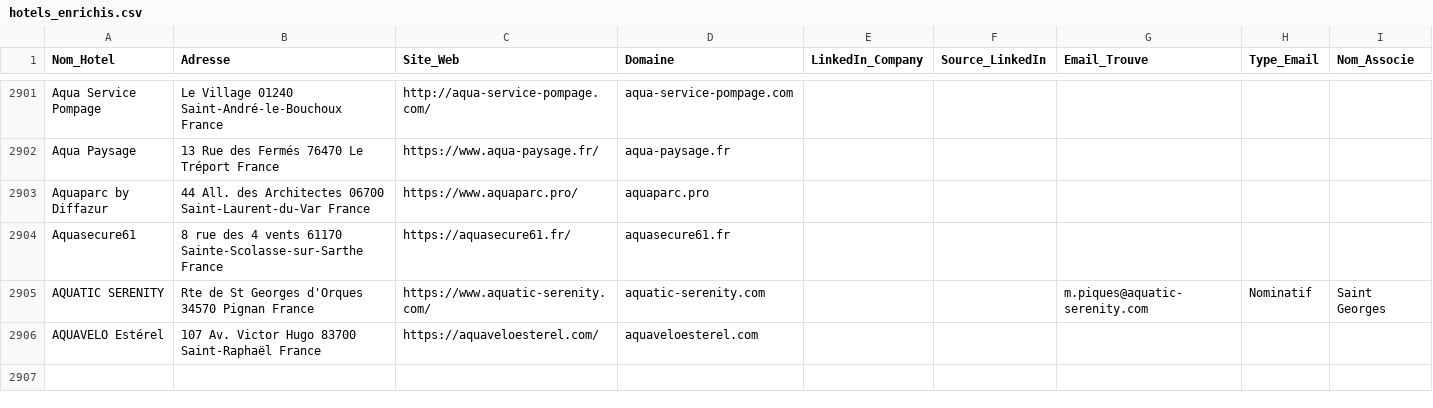
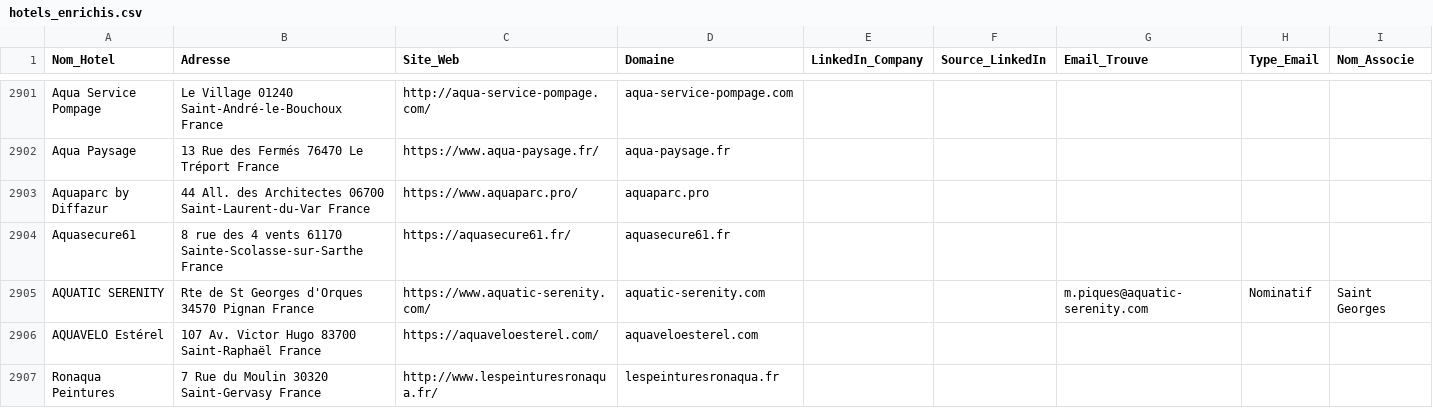
Before and after one commit to tsimokaza01-source/URL-2, a CSV file: hotels_enrichis.csv, drawn as a sheet; only a part is shown, gaps mark what is left out.

```diff
--- a/hotels_enrichis.csv
+++ b/hotels_enrichis.csv
@@ -2906 +2906,2 @@ AQUATIC SERENITY,Rte de St Georges d'Orques 34570 Pignan France,https://www.aqua
 AQUAVELO Estérel,107 Av. Victor Hugo 83700 Saint-Raphaël France,https://aquaveloesterel.com/,aquaveloesterel.com,,,,,
+Ronaqua Peintures,7 Rue du Moulin 30320 Saint-Gervasy France,http://www.lespeinturesronaqua.fr/,lespeinturesronaqua.fr,,,,,
```
Also changed, not shown: liste_hotels.csv.
